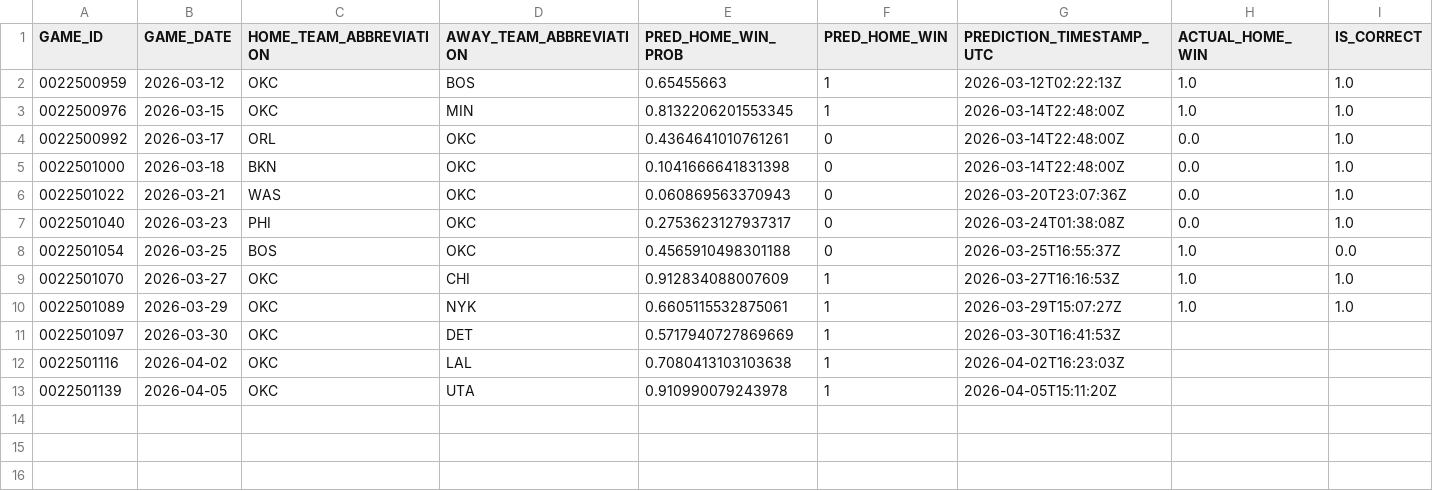
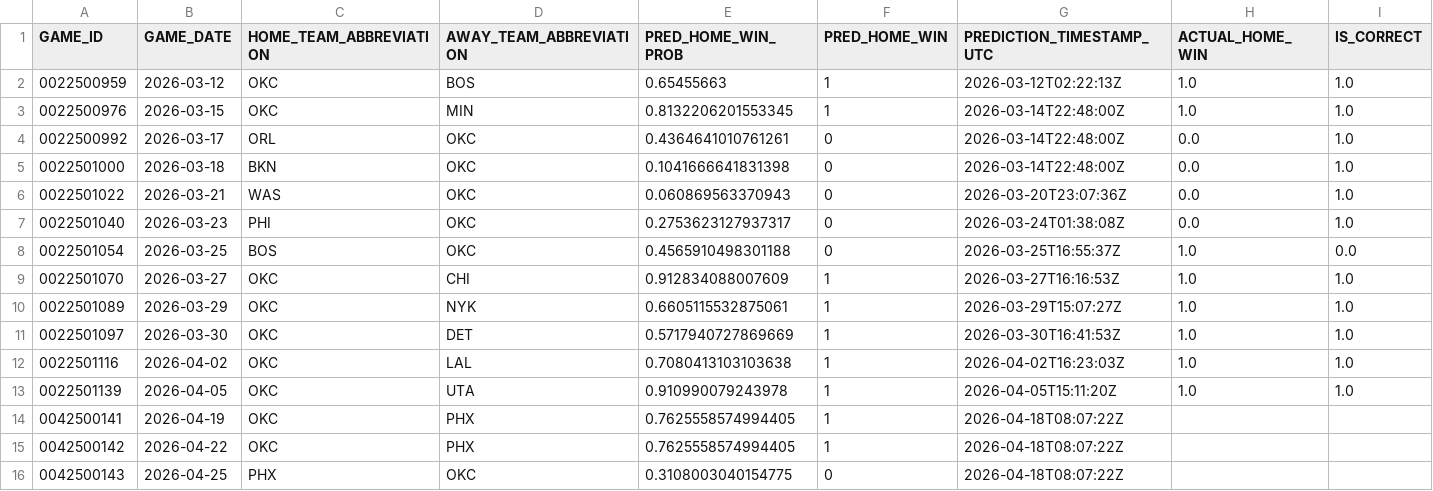
Before and after one commit to tylerhart11-arch/thunder-predictor-app, a CSV file: reports/thunder_predictions_all.csv, drawn as a sheet.

```diff
--- a/reports/thunder_predictions_all.csv
+++ b/reports/thunder_predictions_all.csv
@@ -10,4 +10,7 @@ GAME_ID,GAME_DATE,HOME_TEAM_ABBREVIATION,AWAY_TEAM_ABBREVIATION,PRED_HOME_WIN_PR
 0022501089,2026-03-29,OKC,NYK,0.6605115532875061,1,2026-03-29T15:07:27Z,1.0,1.0
-0022501097,2026-03-30,OKC,DET,0.5717940727869669,1,2026-03-30T16:41:53Z,,
-0022501116,2026-04-02,OKC,LAL,0.7080413103103638,1,2026-04-02T16:23:03Z,,
-0022501139,2026-04-05,OKC,UTA,0.910990079243978,1,2026-04-05T15:11:20Z,,
+0022501097,2026-03-30,OKC,DET,0.5717940727869669,1,2026-03-30T16:41:53Z,1.0,1.0
+0022501116,2026-04-02,OKC,LAL,0.7080413103103638,1,2026-04-02T16:23:03Z,1.0,1.0
+0022501139,2026-04-05,OKC,UTA,0.910990079243978,1,2026-04-05T15:11:20Z,1.0,1.0
+0042500141,2026-04-19,OKC,PHX,0.7625558574994405,1,2026-04-18T08:07:22Z,,
+0042500142,2026-04-22,OKC,PHX,0.7625558574994405,1,2026-04-18T08:07:22Z,,
+0042500143,2026-04-25,PHX,OKC,0.3108003040154775,0,2026-04-18T08:07:22Z,,
```
Also changed, not shown: data/predictions/prediction_archive.csv, data/raw/scoreboard_raw.csv, 17 other files.
